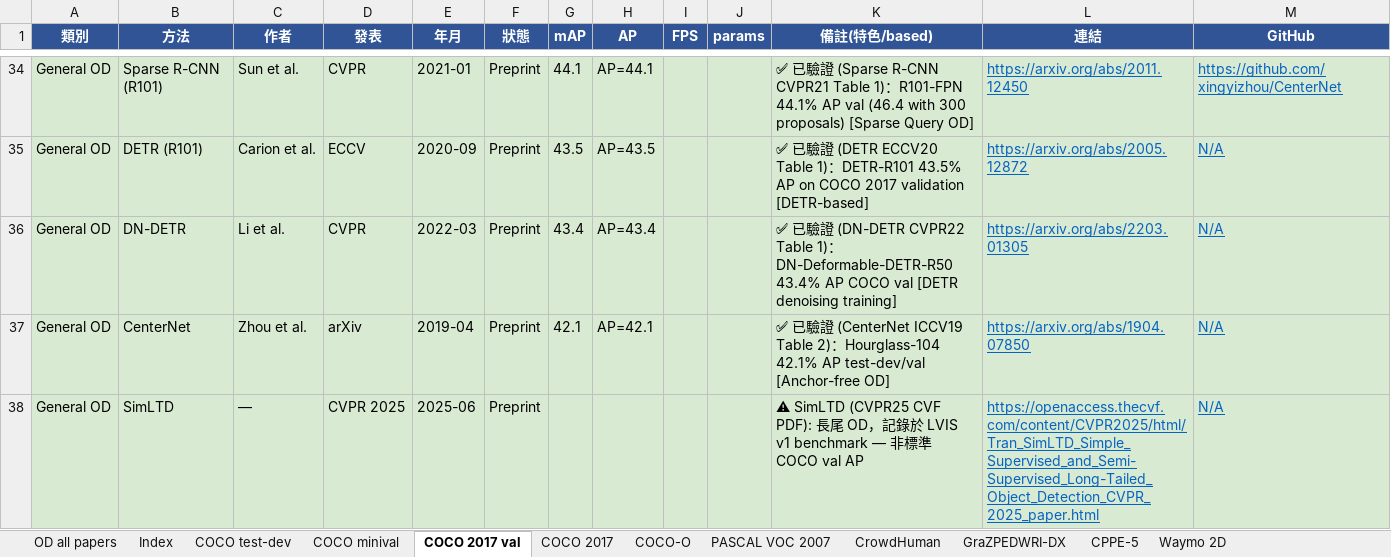
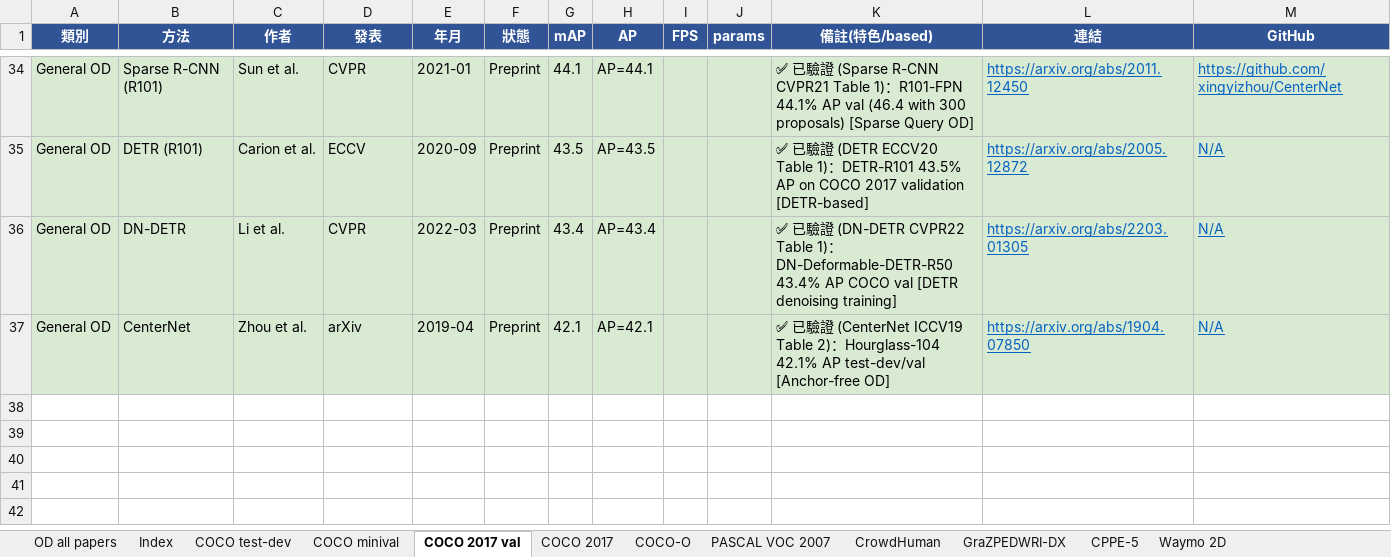
Before and after one commit to 112378074/NTUT-IVI-Lab--SOTA-Literature-Viewer, an Excel workbook: Object_Detection_Papers_Ranking_2021_2026.xlsx, sheet COCO 2017 val, drawn as a sheet; only a part is shown, gaps mark what is left out; values as stored, in another font and other column widths than the file's, no borders; the diff names each change by its address in the sheet, - before the commit and + after, or states it on an @@ line.

Commit message:
OD taxonomy Stage 2 (iter 1): audit standard sheets for misplaced rows — VOC 2007 (-11 few-shot/SOD/security/tiny rows), LVIS val (-2 few-shot/embodied), COCO 2017 val (-1 SimLTD→LVIS). Filled real LVIS long-tail papers Fractal Calibration (AP 29.8) + SimLTD (AP 29.0) as ✅ Standard verified

```diff
--- a/Object_Detection_Papers_Ranking_2021_2026.xlsx (sheet COCO 2017 val)
+++ b/Object_Detection_Papers_Ranking_2021_2026.xlsx (sheet COCO 2017 val)
-row 38: General OD | SimLTD | — | CVPR 2025 | 2025-06 | Preprint |  |  |  |  | ⚠ SimLTD (CVPR25 CVF PDF): 長尾 OD，記錄於 LVIS v1 benchmark — 非標準 COCO val AP | https://openaccess.thecvf.com/content/CVPR2025/html/Tran_SimLTD_Simple_Supervised_and_Semi-Supervised_Long-Tailed_Object_Detection_CVPR_2025_paper.html | N/A
```
Also changed, not shown: sheet PASCAL VOC 2007, sheet LVIS v1.0 val, 2 other files.
